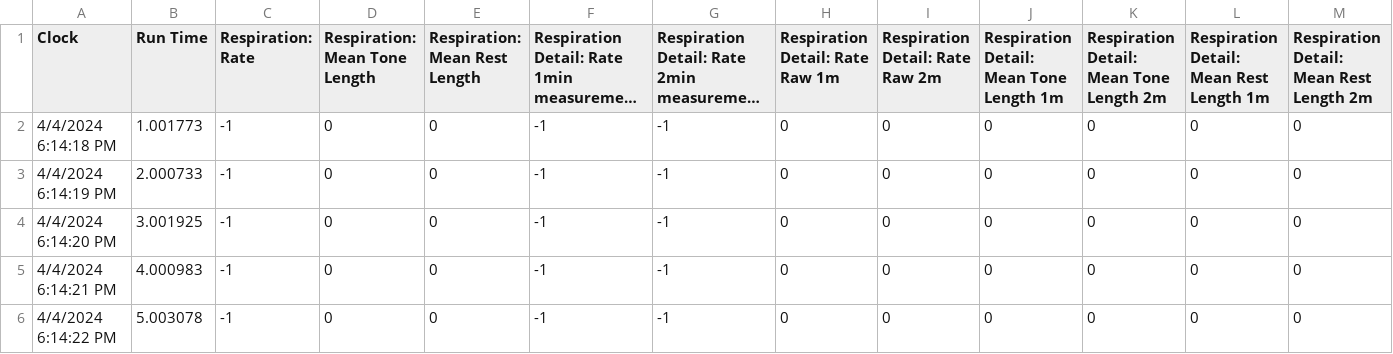
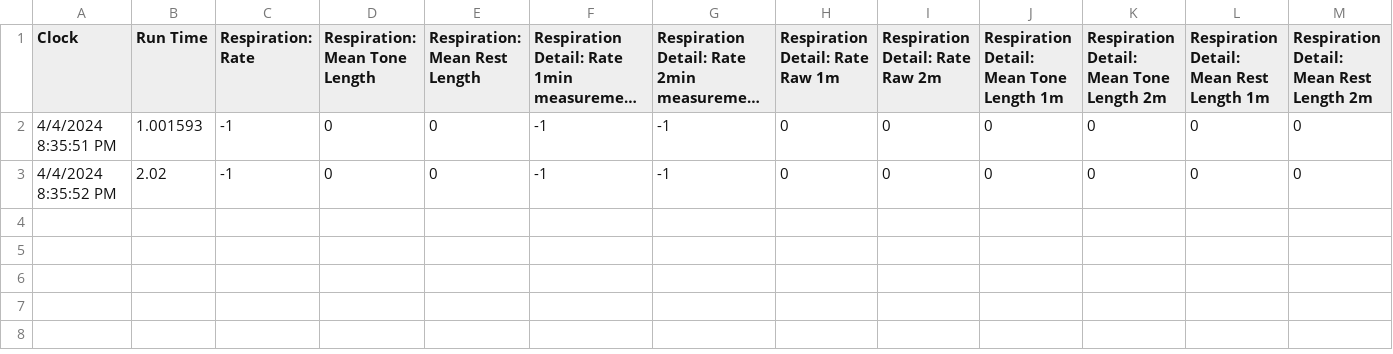
Before and after one commit to videodreaming/SoundSelfUnityMacGame, a CSV file: Assets/StreamingAssets/SessionData.csv, drawn as a sheet; only a part is shown; long unchanged cells end in …; removed rows and columns are numbered as before the commit, all else as after; rows hold the shown columns only; the diff names each change by its address in the sheet, - before the commit and + after, or states it on an @@ line.

```diff
--- a/Assets/StreamingAssets/SessionData.csv
+++ b/Assets/StreamingAssets/SessionData.csv
-A2 (Clock): 4/4/2024 6:14:18 PM
+A2 (Clock): 4/4/2024 8:35:51 PM
-B2 (Run Time): 1.001773
+B2 (Run Time): 1.001593
-row 3: 4/4/2024 6:14:19 PM | 2.000733 | -1 | 0 | 0 | -1 | -1 | 0 | 0 | 0 | 0 | 0 | 0
-A3 (Clock): 4/4/2024 6:14:20 PM
+A3 (Clock): 4/4/2024 8:35:52 PM
-B3 (Run Time): 3.001925
+B3 (Run Time): 2.02
-row 5: 4/4/2024 6:14:21 PM | 4.000983 | -1 | 0 | 0 | -1 | -1 | 0 | 0 | 0 | 0 | 0 | 0
-row 6: 4/4/2024 6:14:22 PM | 5.003078 | -1 | 0 | 0 | -1 | -1 | 0 | 0 | 0 | 0 | 0 | 0
```
Also changed, not shown: 2 other files.
